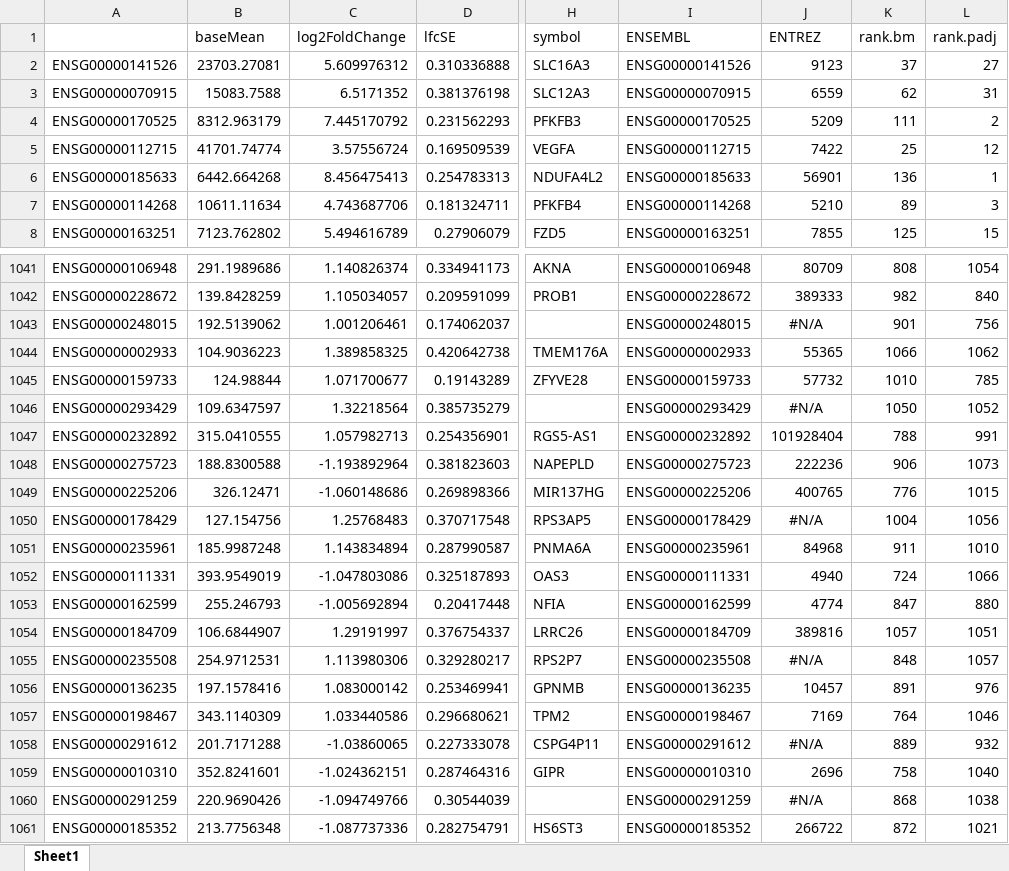
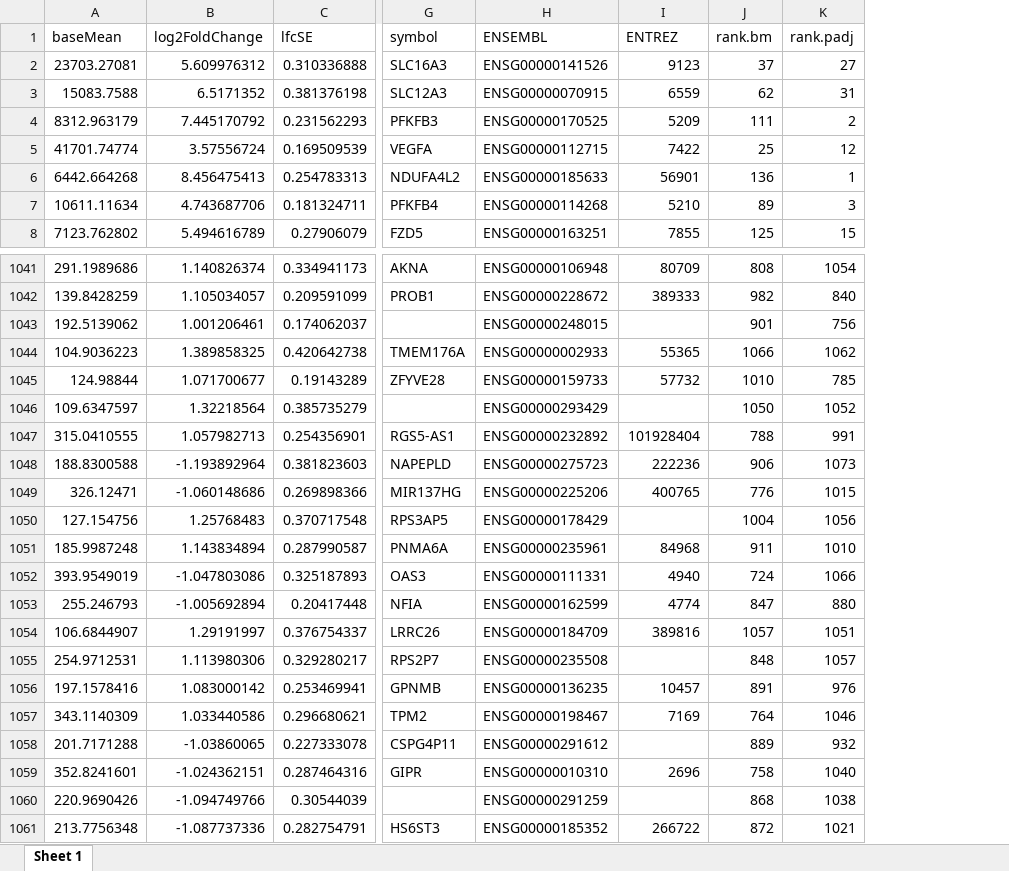
Before and after one commit to DNAborn/RNAseq_Kelly_Hx, an Excel workbook: 4_manuscript/HIF1B_genes.xlsx, sheet Sheet 1, drawn as a sheet; only a part is shown, gaps mark what is left out; values as stored, in another font and other column widths than the file's, no borders; removed rows and columns are numbered as before the commit, all else as after; the diff covers the shown part only; the diff names each change by its address in the sheet, - before the commit and + after, or states it on an @@ line.

```diff
--- a/4_manuscript/HIF1B_genes.xlsx (sheet Sheet 1)
+++ b/4_manuscript/HIF1B_genes.xlsx (sheet Sheet 1)
-sheet tab: Sheet1
+sheet tab: Sheet 1
-column A, rows 2-8: ENSG00000141526 | ENSG00000070915 | ENSG00000170525 | ENSG00000112715 | ENSG00000185633 | ENSG00000114268 | ENSG00000163251; rows 1041-1061: ENSG00000106948 | ENSG00000228672 | ENSG00000248015 | ENSG00000002933 | ENSG00000159733 | ENSG00000293429 | ENSG00000232892 | ENSG00000275723 | ENSG00000225206 | ENSG00000178429 | ENSG00000235961 | ENSG00000111331 | ENSG00000162599 | ENSG00000184709 | ENSG00000235508 | ENSG00000136235 | ENSG00000198467 | ENSG00000291612 | ENSG00000010310 | ENSG00000291259 | ENSG00000185352
-I1043 (ENTREZ): #N/A
+I1043 (ENTREZ): (empty)
-I1046 (ENTREZ): #N/A
+I1046 (ENTREZ): (empty)
-I1050 (ENTREZ): #N/A
+I1050 (ENTREZ): (empty)
-I1055 (ENTREZ): #N/A
+I1055 (ENTREZ): (empty)
-I1058 (ENTREZ): #N/A
+I1058 (ENTREZ): (empty)
-I1060 (ENTREZ): #N/A
+I1060 (ENTREZ): (empty)
```
Also changed, not shown: 65 edited cells elsewhere in this sheet, 4_manuscript/DEG_genes.xlsx, 4_manuscript/DEG_genes_Holger.xlsx, 21 other files.
